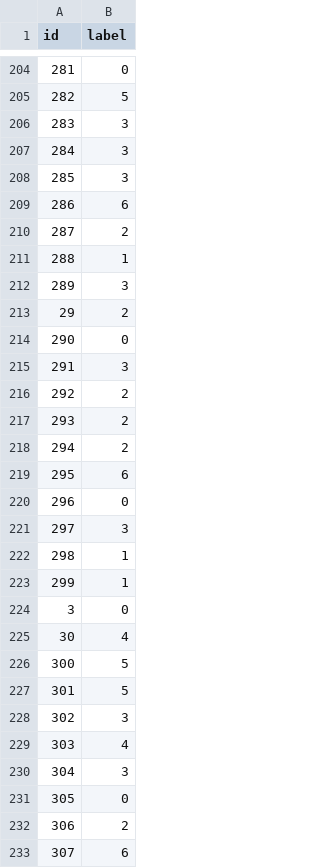
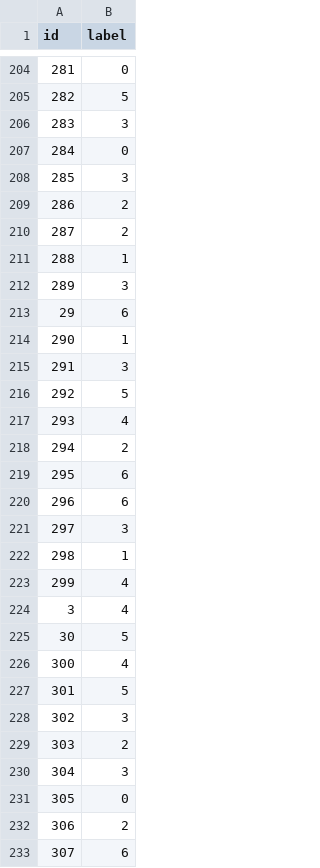
Before and after one commit to IlliaKrivoruchko/lizard-challenge, a CSV file: transfer_learning_submission.csv, drawn as a sheet; only a part is shown, gaps mark what is left out; the diff covers the shown part only.

```diff
--- a/transfer_learning_submission.csv
+++ b/transfer_learning_submission.csv
@@ -206,5 +206,5 @@ id,label
 283,3
-284,3
+284,0
 285,3
-286,6
+286,2
 287,2
@@ -212,19 +212,19 @@ id,label
 289,3
-29,2
-290,0
+29,6
+290,1
 291,3
-292,2
-293,2
+292,5
+293,4
 294,2
 295,6
-296,0
+296,6
 297,3
 298,1
-299,1
-3,0
-30,4
-300,5
+299,4
+3,4
+30,5
+300,4
 301,5
 302,3
-303,4
+303,2
 304,3
```
Also changed, not shown: 109 edited cells elsewhere in this file, baseline_submission.csv, 1 other file.
